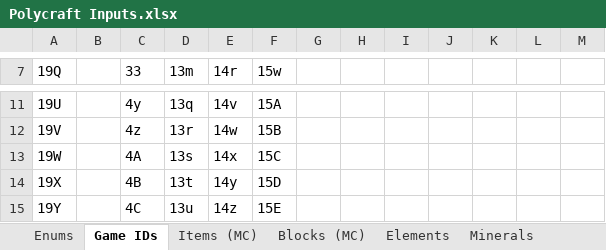
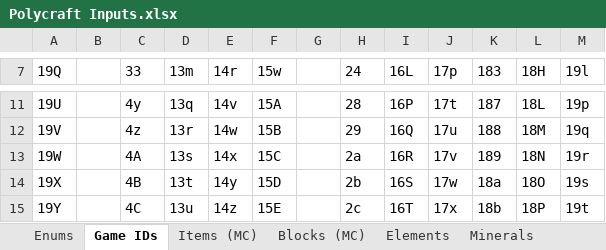
Before and after one commit to PolycraftWorld/polycraft-world, an Excel workbook: config/Polycraft Inputs.xlsx, sheet Game IDs, drawn as a sheet; only a part is shown, gaps mark what is left out; values as stored, in another font and other column widths than the file's, no borders; the diff covers the shown part only; the diff names each change by its address in the sheet, - before the commit and + after, or states it on an @@ line.

```diff
--- a/config/Polycraft Inputs.xlsx (sheet Game IDs)
+++ b/config/Polycraft Inputs.xlsx (sheet Game IDs)
-H7: (empty)
+H7: 24
-I7: (empty)
+I7: 16L
-J7: (empty)
+J7: 17p
-K7: (empty)
+K7: 183
-L7: (empty)
+L7: 18H
-M7: (empty)
+M7: 19l
-H11 (24): (empty)
+H11 (24): 28
-I11 (16L): (empty)
+I11 (16L): 16P
-J11 (17p): (empty)
+J11 (17p): 17t
-K11 (183): (empty)
+K11 (183): 187
-L11 (18H): (empty)
+L11 (18H): 18L
-M11 (19l): (empty)
+M11 (19l): 19p
-H12 (24): (empty)
+H12 (24): 29
-I12 (16L): (empty)
+I12 (16L): 16Q
-J12 (17p): (empty)
+J12 (17p): 17u
-K12 (183): (empty)
+K12 (183): 188
-L12 (18H): (empty)
+L12 (18H): 18M
-M12 (19l): (empty)
+M12 (19l): 19q
-H13 (24): (empty)
+H13 (24): 2a
-I13 (16L): (empty)
+I13 (16L): 16R
-J13 (17p): (empty)
+J13 (17p): 17v
-K13 (183): (empty)
+K13 (183): 189
-L13 (18H): (empty)
+L13 (18H): 18N
-M13 (19l): (empty)
+M13 (19l): 19r
-H14 (24): (empty)
+H14 (24): 2b
-I14 (16L): (empty)
+I14 (16L): 16S
-J14 (17p): (empty)
+J14 (17p): 17w
-K14 (183): (empty)
+K14 (183): 18a
-L14 (18H): (empty)
+L14 (18H): 18O
-M14 (19l): (empty)
+M14 (19l): 19s
-H15 (24): (empty)
+H15 (24): 2c
-I15 (16L): (empty)
+I15 (16L): 16T
-J15 (17p): (empty)
+J15 (17p): 17x
-K15 (183): (empty)
+K15 (183): 18b
-L15 (18H): (empty)
+L15 (18H): 18P
-M15 (19l): (empty)
+M15 (19l): 19t
```
Also changed, not shown: 132 edited cells elsewhere in this sheet, config/Polycraft Polymers.xlsx, 2 other files.
